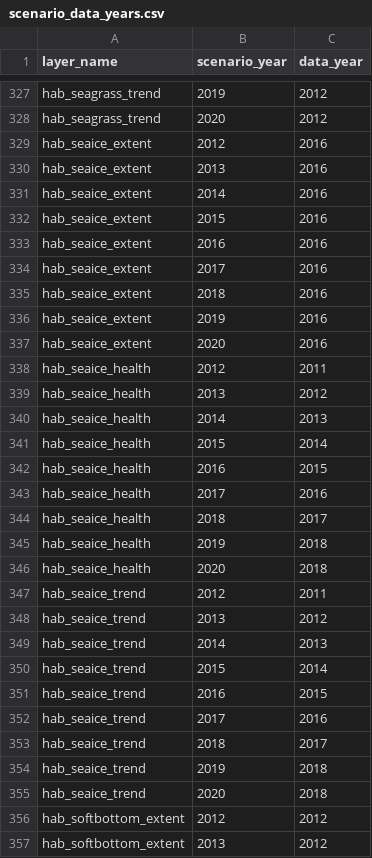
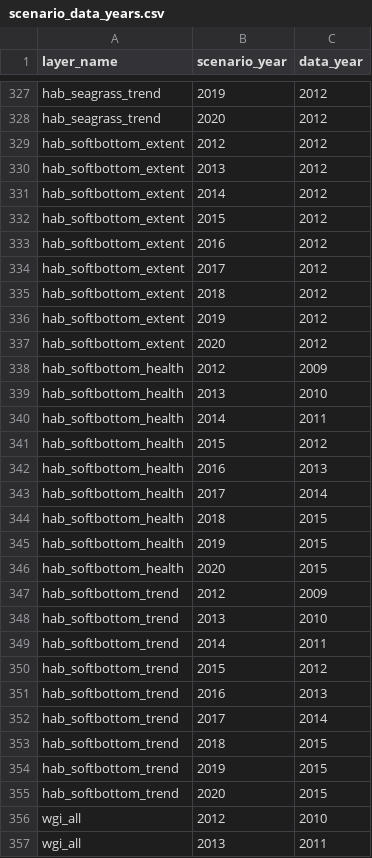
Before and after one commit to OHI-4site/pal-scores, a CSV file: region/conf/scenario_data_years.csv, drawn as a sheet; only a part is shown, gaps mark what is left out; the shorter side is filled out with more unchanged rows.

```diff
--- a/region/conf/scenario_data_years.csv
+++ b/region/conf/scenario_data_years.csv
@@ -328,29 +328,2 @@ hab_seagrass_trend,2019,2012
 hab_seagrass_trend,2020,2012
-hab_seaice_extent,2012,2016
-hab_seaice_extent,2013,2016
-hab_seaice_extent,2014,2016
-hab_seaice_extent,2015,2016
-hab_seaice_extent,2016,2016
-hab_seaice_extent,2017,2016
-hab_seaice_extent,2018,2016
-hab_seaice_extent,2019,2016
-hab_seaice_extent,2020,2016
-hab_seaice_health,2012,2011
-hab_seaice_health,2013,2012
-hab_seaice_health,2014,2013
-hab_seaice_health,2015,2014
-hab_seaice_health,2016,2015
-hab_seaice_health,2017,2016
-hab_seaice_health,2018,2017
-hab_seaice_health,2019,2018
-hab_seaice_health,2020,2018
-hab_seaice_trend,2012,2011
-hab_seaice_trend,2013,2012
-hab_seaice_trend,2014,2013
-hab_seaice_trend,2015,2014
-hab_seaice_trend,2016,2015
-hab_seaice_trend,2017,2016
-hab_seaice_trend,2018,2017
-hab_seaice_trend,2019,2018
-hab_seaice_trend,2020,2018
 hab_softbottom_extent,2012,2012
```
Also changed, not shown: region/layers.csv, 3 other files.
